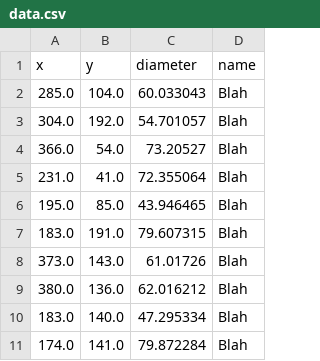
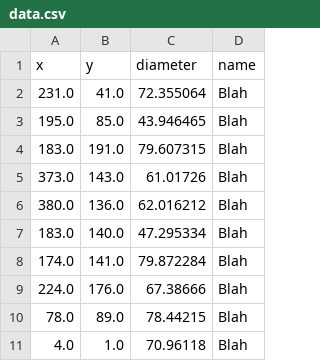
Before and after one commit to GrayAreaorg/CCApprenticeship_Dolby_2016, a CSV file: exercises/Data_CSV/data/data.csv, drawn as a sheet.

```diff
--- a/exercises/Data_CSV/data/data.csv
+++ b/exercises/Data_CSV/data/data.csv
@@ -1,5 +1,2 @@
 x,y,diameter,name
-285.0,104.0,60.033043,Blah
-304.0,192.0,54.701057,Blah
-366.0,54.0,73.20527,Blah
 231.0,41.0,72.355064,Blah
@@ -11 +8,4 @@ x,y,diameter,name
 174.0,141.0,79.872284,Blah
+224.0,176.0,67.38666,Blah
+78.0,89.0,78.44215,Blah
+4.0,1.0,70.96118,Blah
```
Also changed, not shown: 17 other files.
